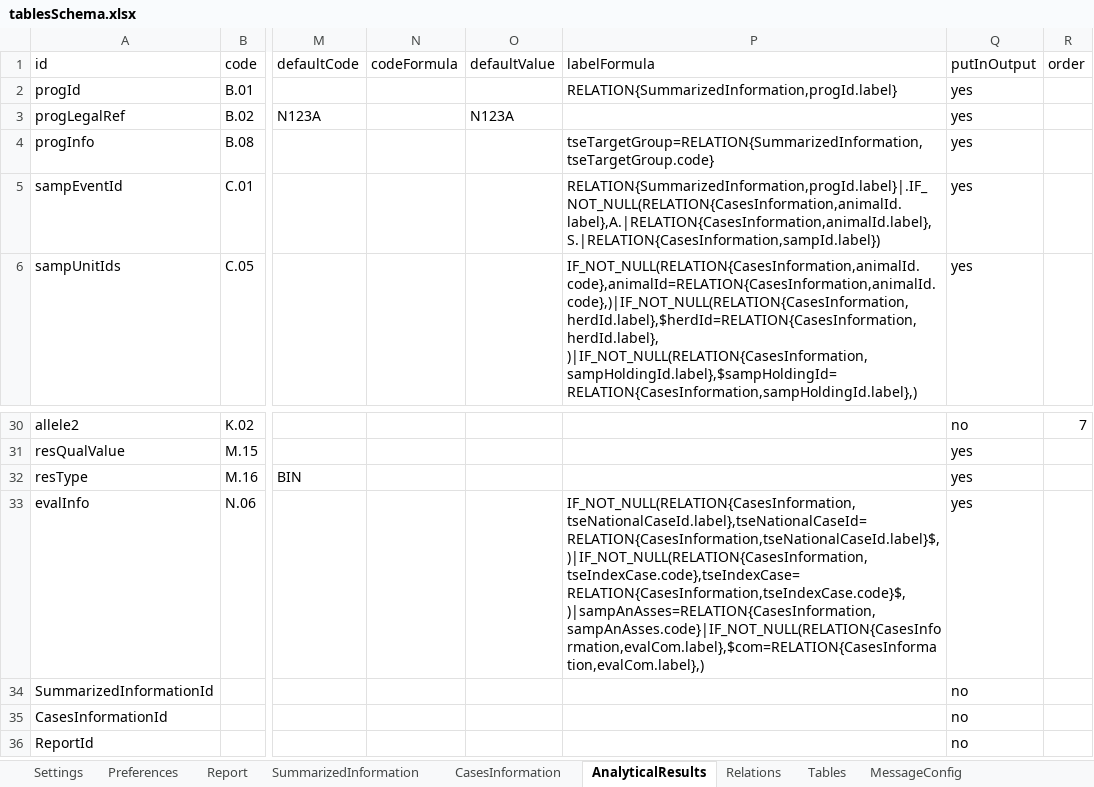
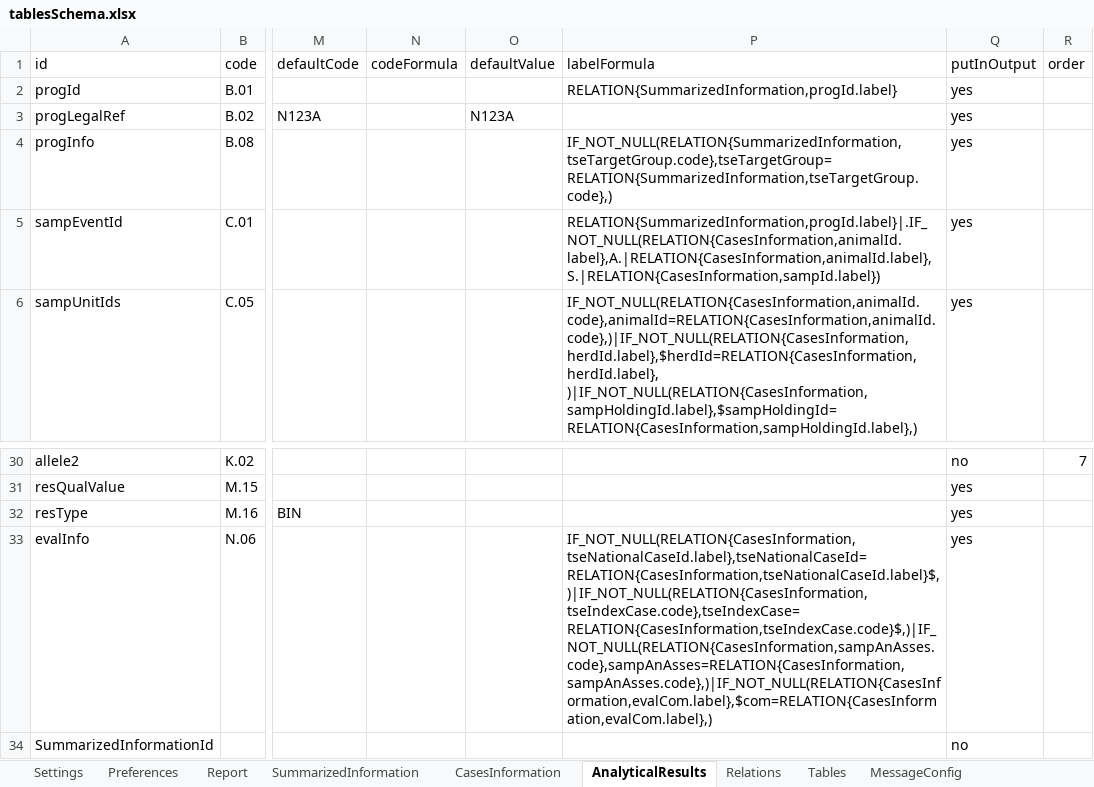
Before and after one commit to openefsa/tse-data-reporting-tool, an Excel workbook: config/tablesSchema.xlsx, sheet AnalyticalResults, drawn as a sheet; only a part is shown, gaps mark what is left out; the shorter side is filled out with more unchanged rows; values as stored, in another font and other column widths than the file's, no borders; table styles not drawn; the diff names each change by its address in the sheet, - before the commit and + after, or states it on an @@ line.

Commit message:
Fixed errors in test case of 1.0.7

```diff
--- a/config/tablesSchema.xlsx (sheet AnalyticalResults)
+++ b/config/tablesSchema.xlsx (sheet AnalyticalResults)
-P4 (labelFormula): tseTargetGroup=RELATION{SummarizedInformation,tseTargetGroup.code}
+P4 (labelFormula): IF_NOT_NULL(RELATION{SummarizedInformation,tseTargetGroup.code},tseTargetGroup=RELATION{SummarizedInformation,tseTargetGroup.code},)
-P33 (labelFormula): IF_NOT_NULL(RELATION{CasesInformation,tseNationalCaseId.label},tseNationalCaseId=RELATION{CasesInformation,tseNationalCaseId.label}$,)|IF_NOT_NULL(RELATION{CasesInformation,tseIndexCase.code},tseIndexCase=RELATION{CasesInformation,tseIndexCase.code}$,)|sampAnAsses=RELATION{CasesInformation,sampAnAsses.code}|IF_NOT_NULL(RELATION{CasesInformation,evalCom.label},$com=RELATION{CasesInformation,evalCom.label},)
+P33 (labelFormula): IF_NOT_NULL(RELATION{CasesInformation,tseNationalCaseId.label},tseNationalCaseId=RELATION{CasesInformation,tseNationalCaseId.label}$,)|IF_NOT_NULL(RELATION{CasesInformation,tseIndexCase.code},tseIndexCase=RELATION{CasesInformation,tseIndexCase.code}$,)|IF_NOT_NULL(RELATION{CasesInformation,sampAnAsses.code},sampAnAsses=RELATION{CasesInformation,sampAnAsses.code},)|IF_NOT_NULL(RELATION{CasesInformation,evalCom.label},$com=RELATION{CasesInformation,evalCom.label},)
```
Also changed, not shown: sheet CasesInformation, sheet SummarizedInformation, 3 other files.
